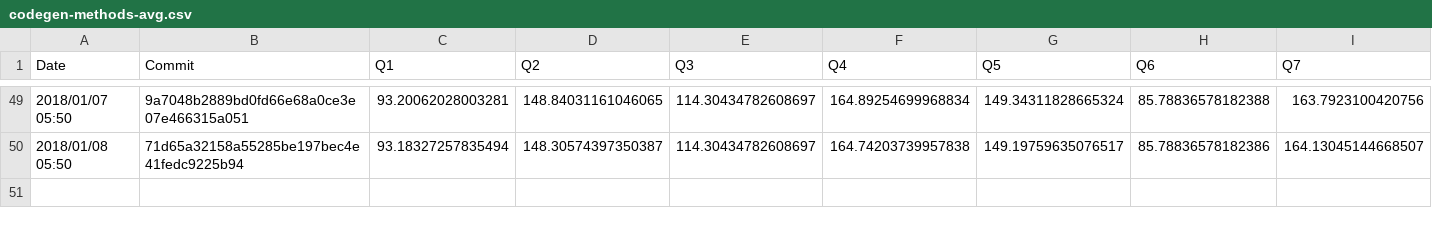
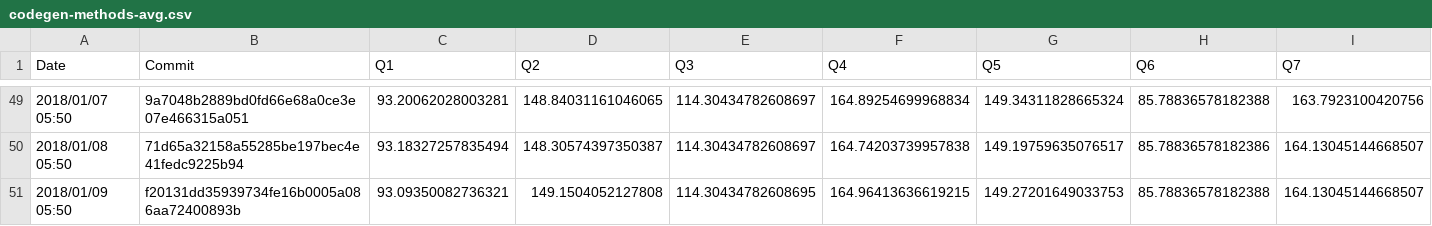
Before and after one commit to maropu/spark-tpcds-datagen, a CSV file: reports/metrics/codegen-methods-avg.csv, drawn as a sheet; only a part is shown, gaps mark what is left out; rows hold the shown columns only; the diff names each change by its address in the sheet, - before the commit and + after, or states it on an @@ line.

Commit message:
[AUTOMATICALLY GENERATED] Update TPCDS reports in 2018/01/09 05:50

```diff
--- a/reports/metrics/codegen-methods-avg.csv
+++ b/reports/metrics/codegen-methods-avg.csv
+row 51: 2018/01/09 05:50 | f20131dd35939734fe16b0005a086aa72400893b | 93.09350082736321 | 149.1504052127808 | 114.30434782608695 | 164.96413636619215 | 149.27201649033753 | 85.78836578182388 | 164.13045144668507
```
Also changed, not shown: reports/metrics/codegen-classes-avg.csv, reports/metrics/codegen-classes-max.csv, 3 other files.
